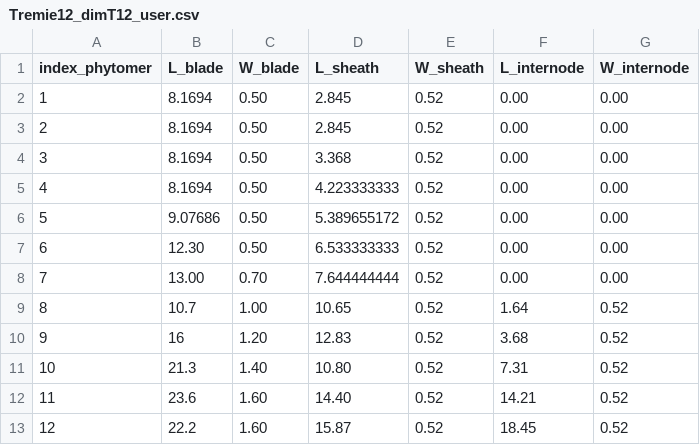
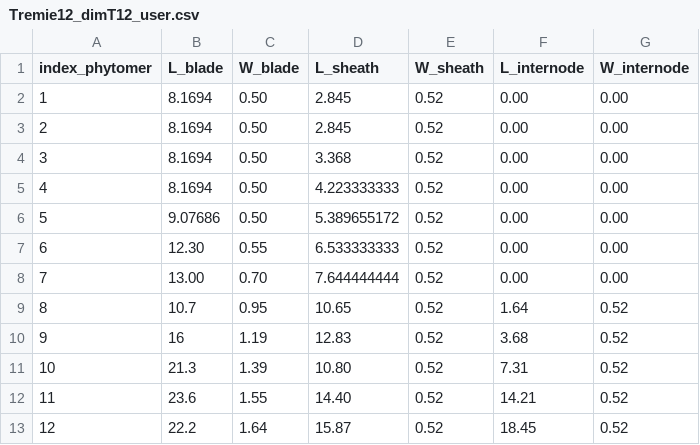
Before and after one commit to openalea-incubator/echap, a CSV file: echap/src/alinea/echap/share/data/Tremie12_dimT12_user.csv, drawn as a sheet.

```diff
--- a/echap/src/alinea/echap/share/data/Tremie12_dimT12_user.csv
+++ b/echap/src/alinea/echap/share/data/Tremie12_dimT12_user.csv
@@ -6,8 +6,8 @@ index_phytomer,L_blade,W_blade,L_sheath,W_sheath,L_internode,W_internode
 5,9.07686,0.50,5.389655172,0.52,0.00,0.00
-6,12.30,0.50,6.533333333,0.52,0.00,0.00
+6,12.30,0.55,6.533333333,0.52,0.00,0.00
 7,13.00,0.70,7.644444444,0.52,0.00,0.00
-8,10.7,1.00,10.65,0.52,1.64,0.52
-9,16,1.20,12.83,0.52,3.68,0.52
-10,21.3,1.40,10.80,0.52,7.31,0.52
-11,23.6,1.60,14.40,0.52,14.21,0.52
-12,22.2,1.60,15.87,0.52,18.45,0.52
+8,10.7,0.95,10.65,0.52,1.64,0.52
+9,16,1.19,12.83,0.52,3.68,0.52
+10,21.3,1.39,10.80,0.52,7.31,0.52
+11,23.6,1.55,14.40,0.52,14.21,0.52
+12,22.2,1.64,15.87,0.52,18.45,0.52
```
Also changed, not shown: echap/src/alinea/echap/share/data/Tremie12_dimT12_user_base.csv, echap/src/alinea/echap/share/data/Tremie12_dimT13_user.csv, 1 other file.
